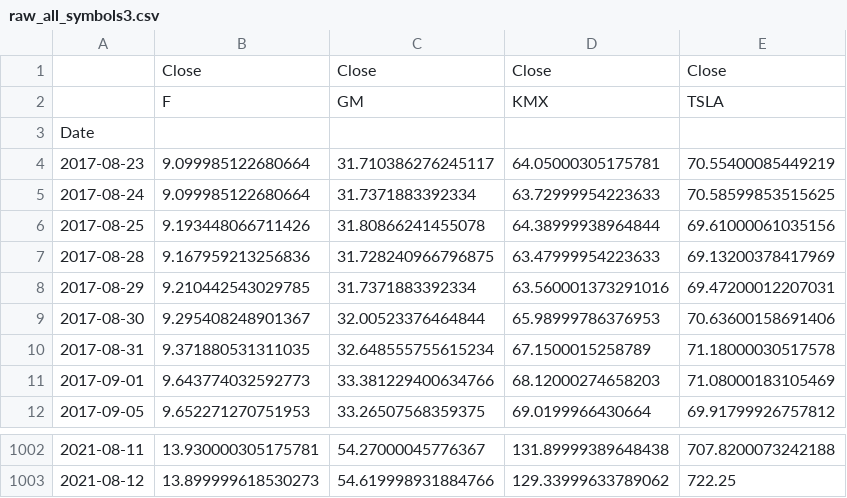
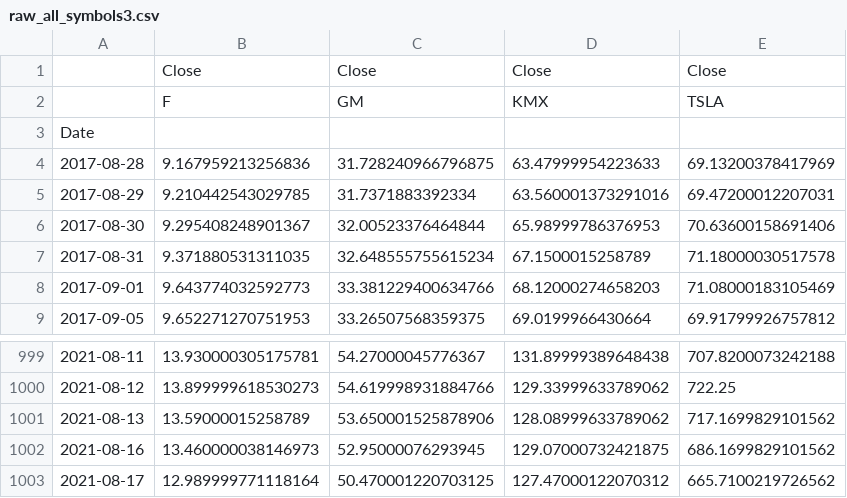
Before and after one commit to Mojojojoborras/class3-repo, a CSV file: Group3_Project-TWO/raw_all_symbols3.csv, drawn as a sheet; only a part is shown, gaps mark what is left out; removed rows and columns are numbered as before the commit, all else as after; the diff names each change by its address in the sheet, - before the commit and + after, or states it on an @@ line.

```diff
--- a/Group3_Project-TWO/raw_all_symbols3.csv
+++ b/Group3_Project-TWO/raw_all_symbols3.csv
-row 4: 2017-08-23 | 9.099985122680664 | 31.710386276245117 | 64.05000305175781 | 70.55400085449219
-row 5: 2017-08-24 | 9.099985122680664 | 31.7371883392334 | 63.72999954223633 | 70.58599853515625
-row 6: 2017-08-25 | 9.193448066711426 | 31.80866241455078 | 64.38999938964844 | 69.61000061035156
+row 1001: 2021-08-13 | 13.59000015258789 | 53.650001525878906 | 128.08999633789062 | 717.1699829101562
+row 1002: 2021-08-16 | 13.460000038146973 | 52.95000076293945 | 129.07000732421875 | 686.1699829101562
+row 1003: 2021-08-17 | 12.989999771118164 | 50.470001220703125 | 127.47000122070312 | 665.7100219726562
```
Also changed, not shown: 7 other files.
